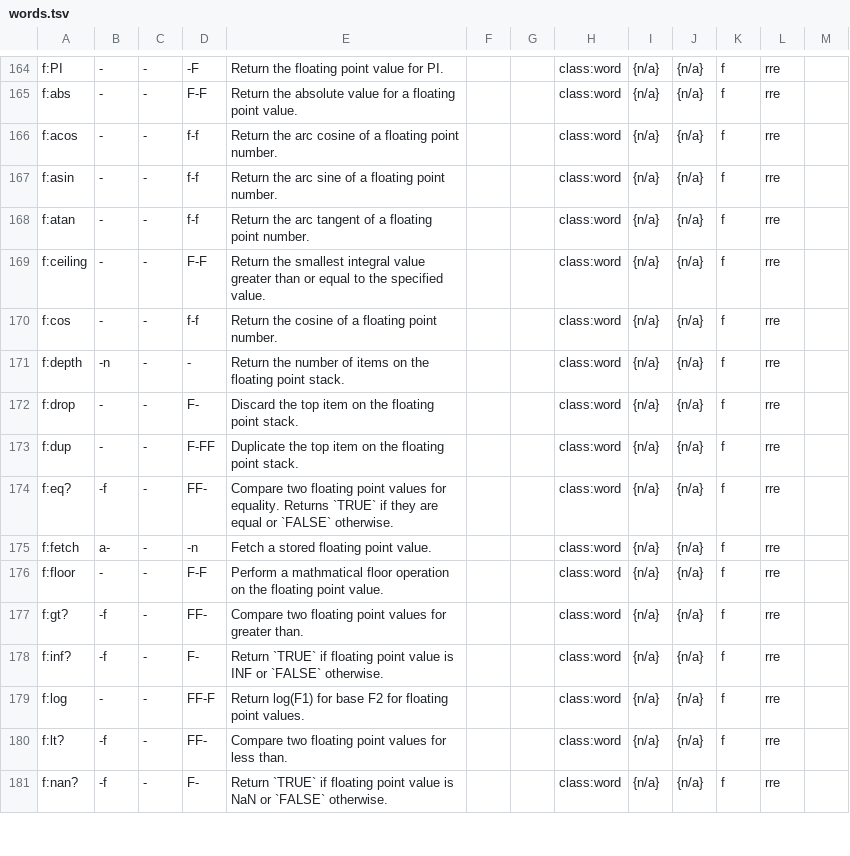
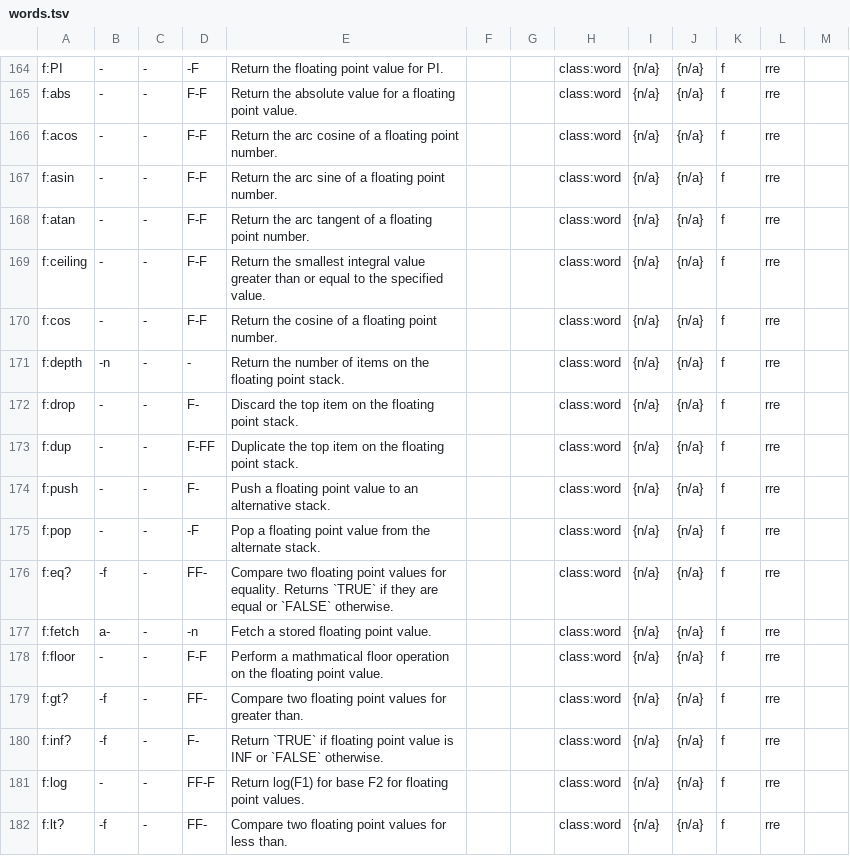
Before and after one commit to crcx/retroforth, a TSV file: words.tsv, drawn as a sheet; only a part is shown, gaps mark what is left out; the shorter side is filled out with more unchanged rows.

Commit message:
add f:push and f:pop
FossilOrigin-Name: 15caaeb133632f9e6656d3f27734af0ac26104aadf69acf2342675d31253de60

```diff
--- a/words.tsv
+++ b/words.tsv
@@ -165,7 +165,7 @@ f:PI	-	-	-F	Return the floating point value for PI.			class:word	{n/a}	{n/a}	f	r
 f:abs	-	-	F-F	Return the absolute value for a floating point value.			class:word	{n/a}	{n/a}	f	rre	
-f:acos	-	-	f-f	Return the arc cosine of a floating point number.			class:word	{n/a}	{n/a}	f	rre	
-f:asin	-	-	f-f	Return the arc sine of a floating point number.			class:word	{n/a}	{n/a}	f	rre	
-f:atan	-	-	f-f	Return the arc tangent of a floating point number.			class:word	{n/a}	{n/a}	f	rre	
+f:acos	-	-	F-F	Return the arc cosine of a floating point number.			class:word	{n/a}	{n/a}	f	rre	
+f:asin	-	-	F-F	Return the arc sine of a floating point number.			class:word	{n/a}	{n/a}	f	rre	
+f:atan	-	-	F-F	Return the arc tangent of a floating point number.			class:word	{n/a}	{n/a}	f	rre	
 f:ceiling	-	-	F-F	Return the smallest integral value greater than or equal to the specified value.			class:word	{n/a}	{n/a}	f	rre	
-f:cos	-	-	f-f	Return the cosine of a floating point number.			class:word	{n/a}	{n/a}	f	rre	
+f:cos	-	-	F-F	Return the cosine of a floating point number.			class:word	{n/a}	{n/a}	f	rre	
 f:depth	-n	-	-	Return the number of items on the floating point stack.			class:word	{n/a}	{n/a}	f	rre	
@@ -173,2 +173,4 @@ f:drop	-	-	F-	Discard the top item on the floating point stack.			class:word	{n/
 f:dup	-	-	F-FF	Duplicate the top item on the floating point stack.			class:word	{n/a}	{n/a}	f	rre	
+f:push	-	-	F-	Push a floating point value to an alternative stack.			class:word	{n/a}	{n/a}	f	rre	
+f:pop	-	-	-F	Pop a floating point value from the alternate stack.			class:word	{n/a}	{n/a}	f	rre	
 f:eq?	-f	-	FF-	Compare two floating point values for equality. Returns `TRUE` if they are equal or `FALSE` otherwise.			class:word	{n/a}	{n/a}	f	rre	
```
Also changed, not shown: 4 other files.
